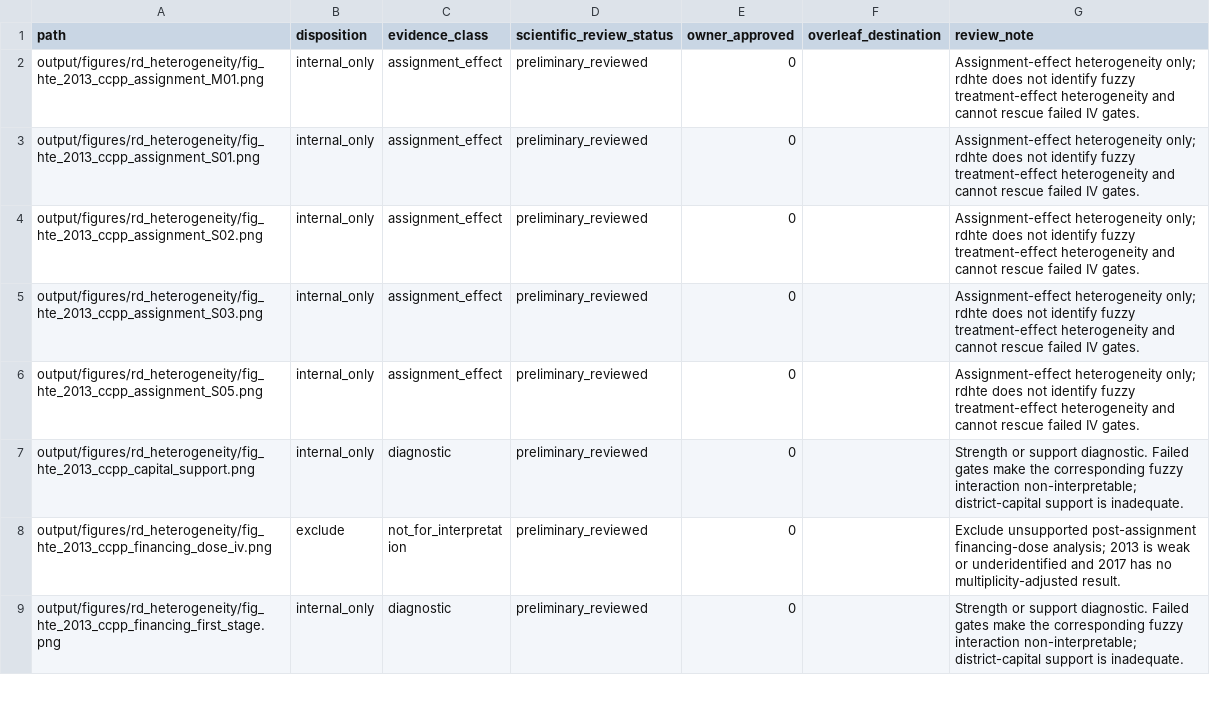
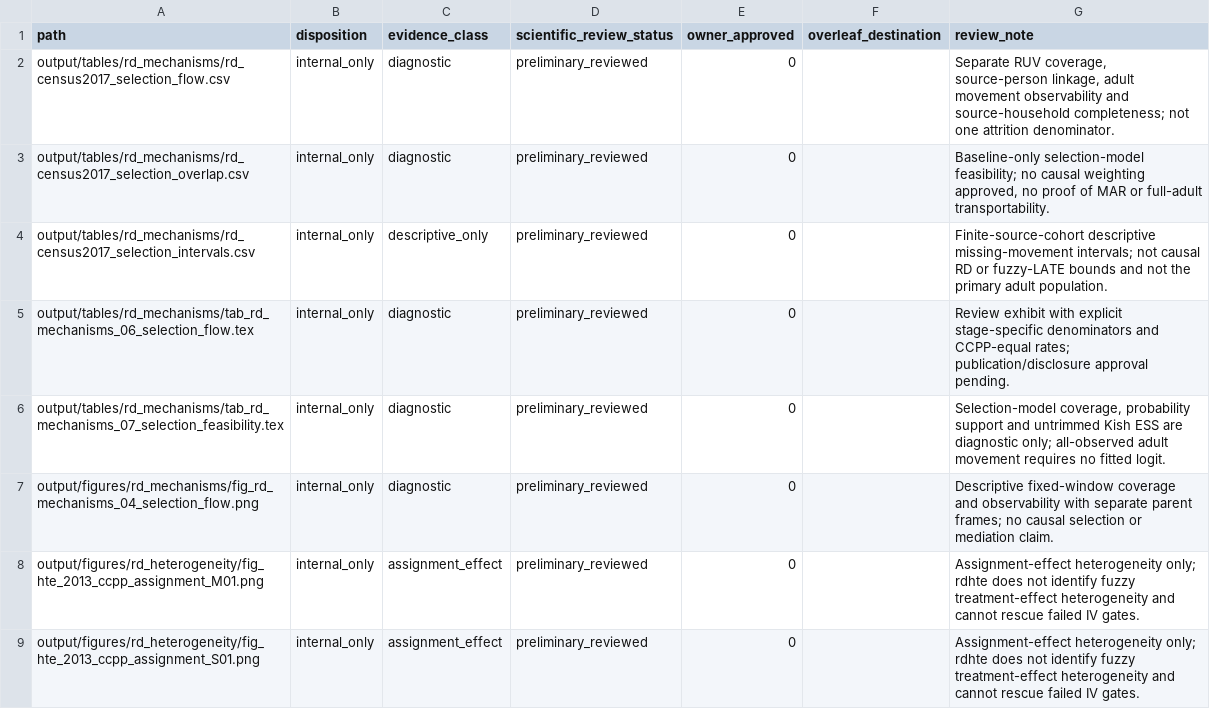
Before and after one commit to Jorge-Zavala-D/VictimasRD, a CSV file: metadata/publication-review-registry.csv, drawn as a sheet; only a part is shown; the shorter side is filled out with more unchanged rows.

```diff
--- a/metadata/publication-review-registry.csv
+++ b/metadata/publication-review-registry.csv
@@ -1,2 +1,8 @@
 path,disposition,evidence_class,scientific_review_status,owner_approved,overleaf_destination,review_note
+"output/tables/rd_mechanisms/rd_census2017_selection_flow.csv","internal_only","diagnostic","preliminary_reviewed","0","","Separate RUV coverage, source-person linkage, adult movement observability and source-household completeness; not one attrition denominator."
+"output/tables/rd_mechanisms/rd_census2017_selection_overlap.csv","internal_only","diagnostic","preliminary_reviewed","0","","Baseline-only selection-model feasibility; no causal weighting approved, no proof of MAR or full-adult transportability."
+"output/tables/rd_mechanisms/rd_census2017_selection_intervals.csv","internal_only","descriptive_only","preliminary_reviewed","0","","Finite-source-cohort descriptive missing-movement intervals; not causal RD or fuzzy-LATE bounds and not the primary adult population."
+"output/tables/rd_mechanisms/tab_rd_mechanisms_06_selection_flow.tex","internal_only","diagnostic","preliminary_reviewed","0","","Review exhibit with explicit stage-specific denominators and CCPP-equal rates; publication/disclosure approval pending."
+"output/tables/rd_mechanisms/tab_rd_mechanisms_07_selection_feasibility.tex","internal_only","diagnostic","preliminary_reviewed","0","","Selection-model coverage, probability support and untrimmed Kish ESS are diagnostic only; all-observed adult movement requires no fitted logit."
+"output/figures/rd_mechanisms/fig_rd_mechanisms_04_selection_flow.png","internal_only","diagnostic","preliminary_reviewed","0","","Descriptive fixed-window coverage and observability with separate parent frames; no causal selection or mediation claim."
 "output/figures/rd_heterogeneity/fig_hte_2013_ccpp_assignment_M01.png","internal_only","assignment_effect","preliminary_reviewed","0","","Assignment-effect heterogeneity only; rdhte does not identify fuzzy treatment-effect heterogeneity and cannot rescue failed IV gates."
```
Also changed, not shown: metadata/publication-output-manifest.csv, metadata/rd-mechanism-output-manifest.csv, 27 other files.
